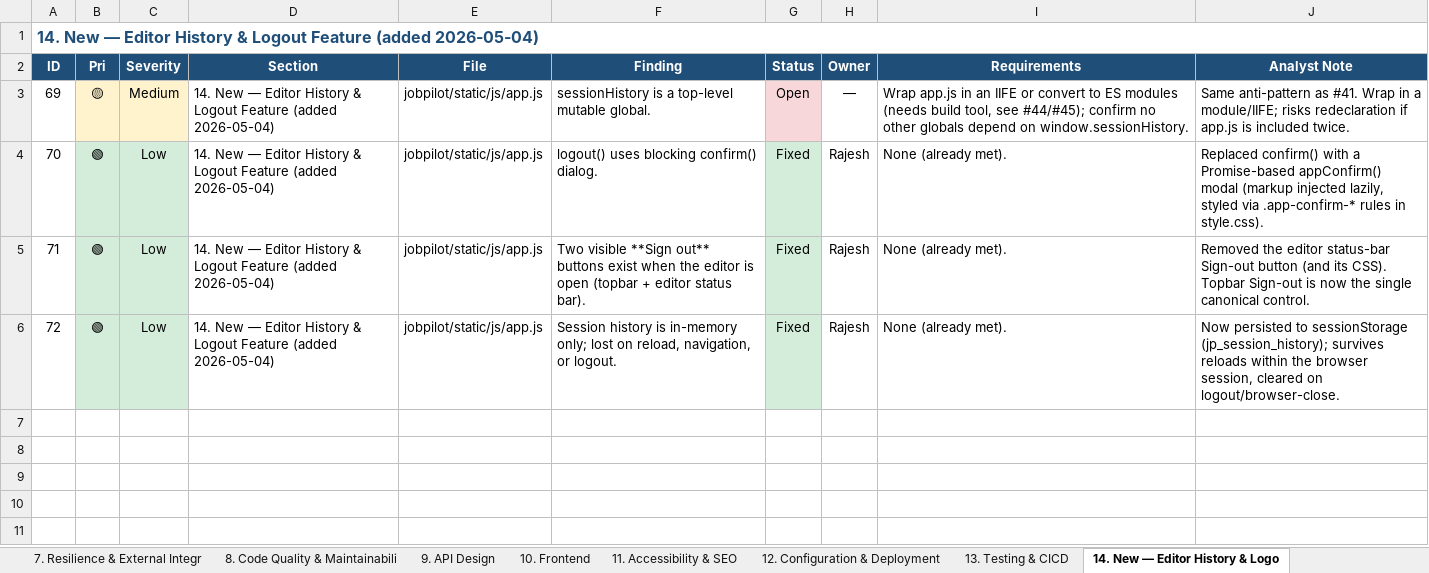
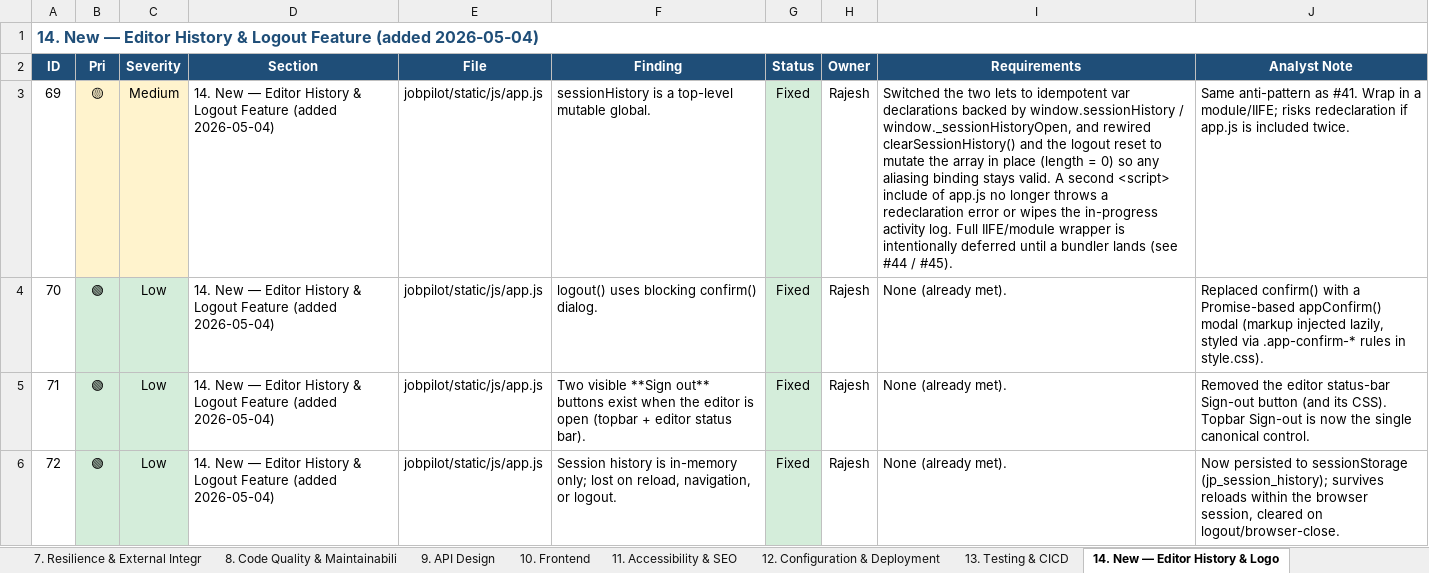
Before and after one commit to vangipuraputarunsailesh/jobpilot, an Excel workbook: REPO_ISSUES_REPORT.xlsx, sheet 14. New — Editor History & Logo, drawn as a sheet; values as stored, in another font and other column widths than the file's, no borders; table styles not drawn; the diff names each change by its address in the sheet, - before the commit and + after, or states it on an @@ line.

```diff
--- a/REPO_ISSUES_REPORT.xlsx (sheet 14. New — Editor History & Logo)
+++ b/REPO_ISSUES_REPORT.xlsx (sheet 14. New — Editor History & Logo)
-G3 (Status): Open
+G3 (Status): Fixed
-G3 fill: #F8D7DA
+G3 fill: #D4EDDA
-H3 (Owner): —
+H3 (Owner): Rajesh
-I3 (Requirements): Wrap app.js in an IIFE or convert to ES modules (needs build tool, see #44/#45); confirm no other globals depend on window.sessionHistory.
+I3 (Requirements): Switched the two lets to idempotent var declarations backed by window.sessionHistory / window._sessionHistoryOpen, and rewired clearSessionHistory() and the logout reset to mutate the array in place (length = 0) so any aliasing binding stays valid. A second <script> include of app.js no longer throws a redeclaration error or wipes the in-progress activity log. Full IIFE/module wrapper is intentionally deferred until a bundler lands (see #44 / #45).
```
Also changed, not shown: sheet Change Log, sheet All Issues, sheet 15. Core Backend Audit (added 2, sheet Roll-ups, 16 other files.
